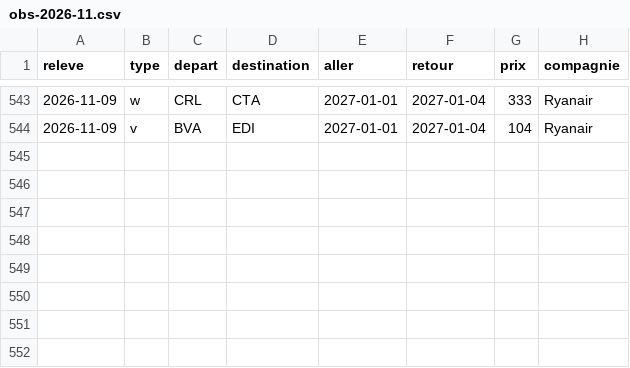
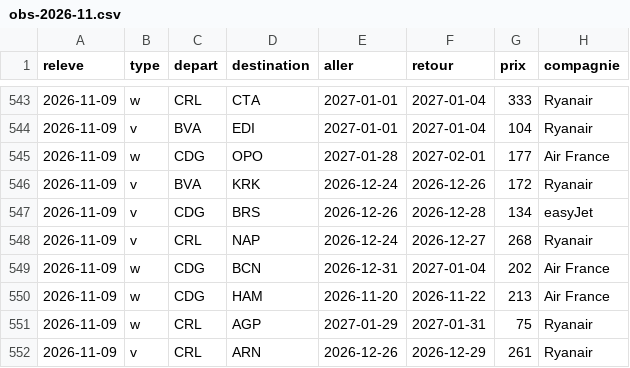
Before and after one commit to merwanyml/vols, a CSV file: data/court/obs-2026-11.csv, drawn as a sheet; only a part is shown, gaps mark what is left out; the diff names each change by its address in the sheet, - before the commit and + after, or states it on an @@ line.

Commit message:
Historique court courrier

```diff
--- a/data/court/obs-2026-11.csv
+++ b/data/court/obs-2026-11.csv
+row 545: 2026-11-09 | w | CDG | OPO | 2027-01-28 | 2027-02-01 | 177 | Air France
+row 546: 2026-11-09 | v | BVA | KRK | 2026-12-24 | 2026-12-26 | 172 | Ryanair
+row 547: 2026-11-09 | v | CDG | BRS | 2026-12-26 | 2026-12-28 | 134 | easyJet
+row 548: 2026-11-09 | v | CRL | NAP | 2026-12-24 | 2026-12-27 | 268 | Ryanair
+row 549: 2026-11-09 | w | CDG | BCN | 2026-12-31 | 2027-01-04 | 202 | Air France
+row 550: 2026-11-09 | w | CDG | HAM | 2026-11-20 | 2026-11-22 | 213 | Air France
+row 551: 2026-11-09 | w | CRL | AGP | 2027-01-29 | 2027-01-31 | 75 | Ryanair
+row 552: 2026-11-09 | v | CRL | ARN | 2026-12-26 | 2026-12-29 | 261 | Ryanair
```
Also changed, not shown: 2 other files.
